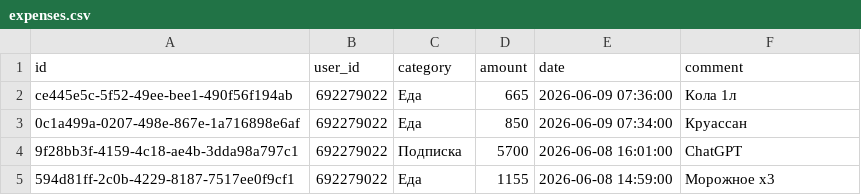
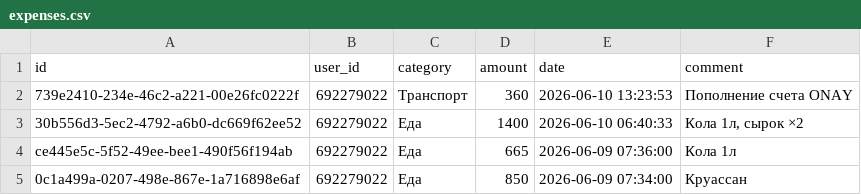
Before and after one commit to IbnRasAl-Fakih/eshygyn_file, a CSV file: expenses.csv, drawn as a sheet; only a part is shown; the shorter side is filled out with more unchanged rows; the diff names each change by its address in the sheet, - before the commit and + after, or states it on an @@ line.

Commit message:
Update export 2026-06-10 18:00:02 UTC

```diff
--- a/expenses.csv
+++ b/expenses.csv
+row 2: 739e2410-234e-46c2-a221-00e26fc0222f | 692279022 | Транспорт | 360 | 2026-06-10 13:23:53 | Пополнение счета ONAY
+row 3: 30b556d3-5ec2-4792-a6b0-dc669f62ee52 | 692279022 | Еда | 1400 | 2026-06-10 06:40:33 | Кола 1л, сырок ×2
```
